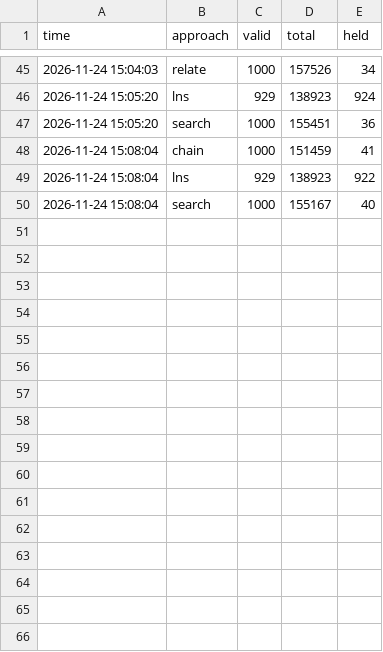
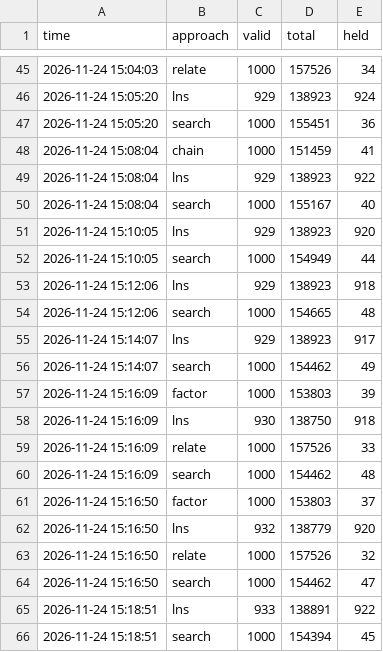
Before and after one commit to Chan-b0b/Santa2026, a CSV file: board/approaches.csv, drawn as a sheet; only a part is shown, gaps mark what is left out; the diff names each change by its address in the sheet, - before the commit and + after, or states it on an @@ line.

Commit message:
board: 총점 144326

```diff
--- a/board/approaches.csv
+++ b/board/approaches.csv
+row 51: 2026-11-24 15:10:05 | lns | 929 | 138923 | 920
+row 52: 2026-11-24 15:10:05 | search | 1000 | 154949 | 44
+row 53: 2026-11-24 15:12:06 | lns | 929 | 138923 | 918
+row 54: 2026-11-24 15:12:06 | search | 1000 | 154665 | 48
+row 55: 2026-11-24 15:14:07 | lns | 929 | 138923 | 917
+row 56: 2026-11-24 15:14:07 | search | 1000 | 154462 | 49
+row 57: 2026-11-24 15:16:09 | factor | 1000 | 153803 | 39
+row 58: 2026-11-24 15:16:09 | lns | 930 | 138750 | 918
+row 59: 2026-11-24 15:16:09 | relate | 1000 | 157526 | 33
+row 60: 2026-11-24 15:16:09 | search | 1000 | 154462 | 48
+row 61: 2026-11-24 15:16:50 | factor | 1000 | 153803 | 37
+row 62: 2026-11-24 15:16:50 | lns | 932 | 138779 | 920
+row 63: 2026-11-24 15:16:50 | relate | 1000 | 157526 | 32
+row 64: 2026-11-24 15:16:50 | search | 1000 | 154462 | 47
+row 65: 2026-11-24 15:18:51 | lns | 933 | 138891 | 922
+row 66: 2026-11-24 15:18:51 | search | 1000 | 154394 | 45
```
Also changed, not shown: board/history.csv, board/matrix.csv, 1 other file.
